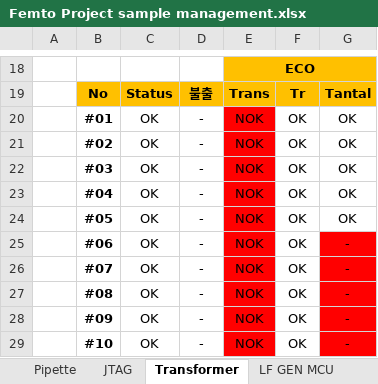
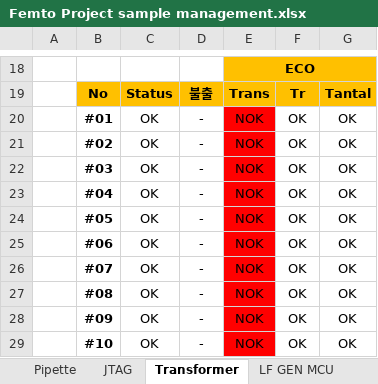
Before and after one commit to ArvidJoung/Plasma_Generator, an Excel workbook: Femto Project sample management.xlsx, sheet Transformer, drawn as a sheet; only a part is shown, gaps mark what is left out; values as stored, in another font and other column widths than the file's, no borders; the diff names each change by its address in the sheet, - before the commit and + after, or states it on an @@ line.

```diff
--- a/Femto Project sample management.xlsx (sheet Transformer)
+++ b/Femto Project sample management.xlsx (sheet Transformer)
-G25:G29: -
+G25:G29: OK
-G25:G29 fill: #FF0000
+G25:G29 fill: none
```
Also changed, not shown: sheet JTAG, sheet Pipette, sheet LF GEN MCU, other sheet tabs, 1_Plasma_Pipette/4_Review data/Plasma_Pipette Review Data.xlsx, Femto Project schedule V1.0.xlsx, 5 other files.
